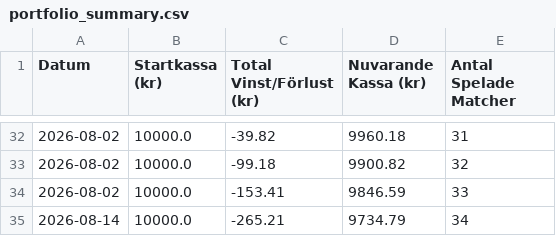
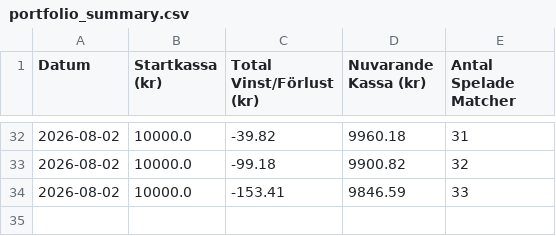
Before and after one commit to bjorndalman/website, a CSV file: data/portfolio_summary.csv, drawn as a sheet; only a part is shown, gaps mark what is left out; the diff names each change by its address in the sheet, - before the commit and + after, or states it on an @@ line.

Commit message:
Remove duplicate entry in portfolio_summary.csv

```diff
--- a/data/portfolio_summary.csv
+++ b/data/portfolio_summary.csv
-row 35: 2026-08-14 | 10000.0 | -265.21 | 9734.79 | 34
```
